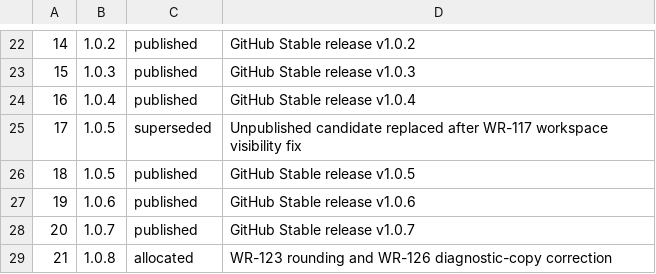
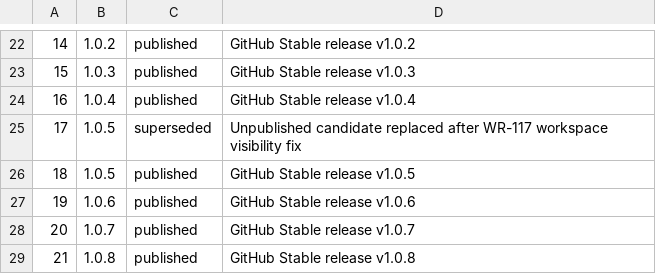
Before and after one commit to AppRanger/windowranger, a TSV file: config/release-builds.tsv, drawn as a sheet; only a part is shown, gaps mark what is left out.

Commit message:
Record immutable 1.0.8 publication and build timing (WR-128)

```diff
--- a/config/release-builds.tsv
+++ b/config/release-builds.tsv
@@ -28,2 +28,2 @@
 20	1.0.7	published	GitHub Stable release v1.0.7
-21	1.0.8	allocated	WR-123 rounding and WR-126 diagnostic-copy correction
+21	1.0.8	published	GitHub Stable release v1.0.8
```
Also changed, not shown: 1 other file.
